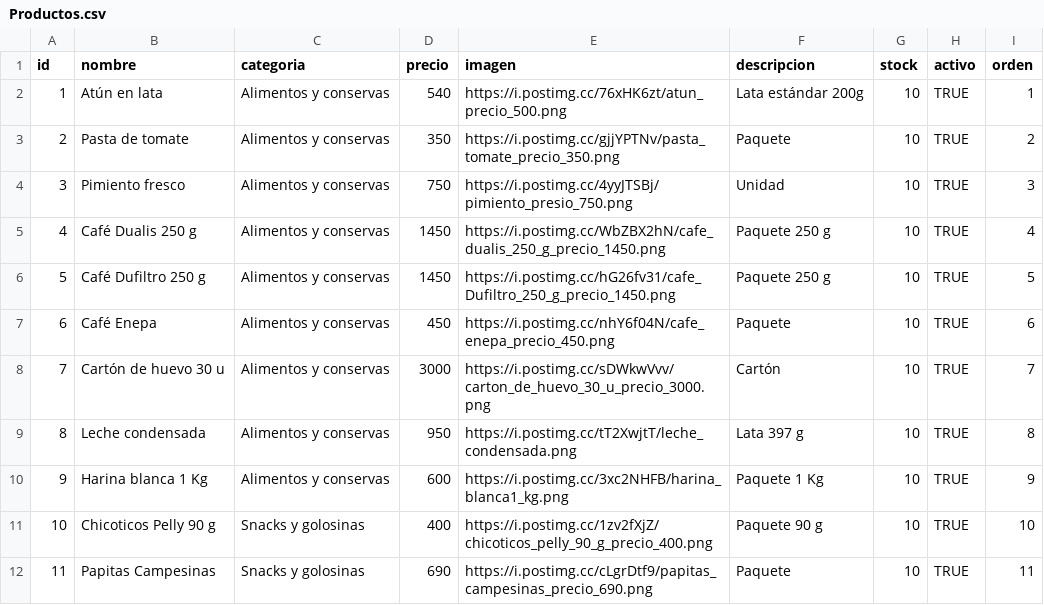
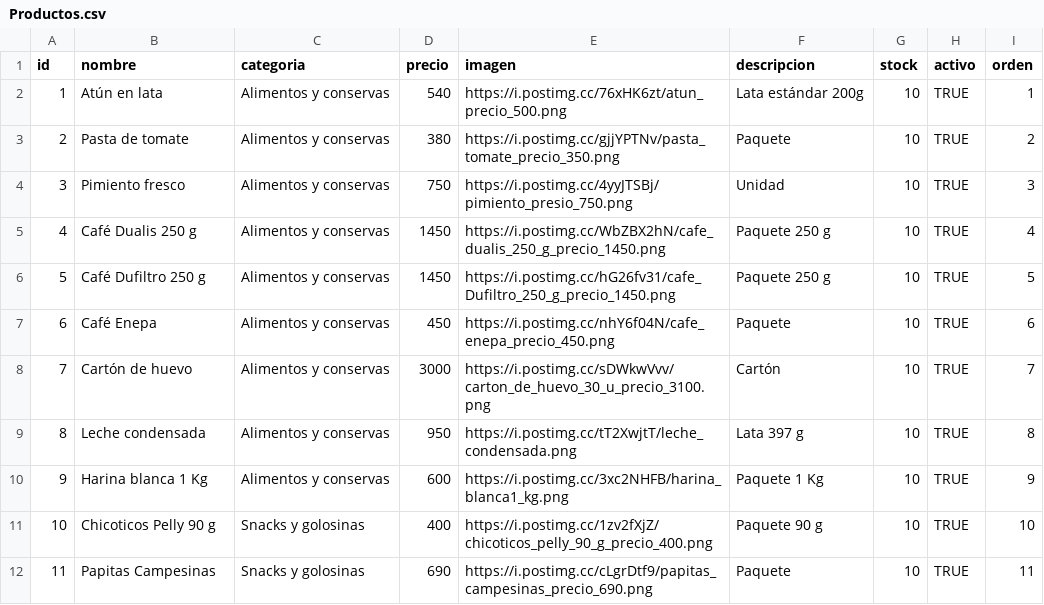
Before and after one commit to elresolvito/elresolvito.github.io, a CSV file: Productos.csv, drawn as a sheet; only a part is shown.

Commit message:
Actualizar Productos.csv

```diff
--- a/Productos.csv
+++ b/Productos.csv
@@ -2,3 +2,3 @@ id,nombre,categoria,precio,imagen,descripcion,stock,activo,orden
 1,Atún en lata,Alimentos y conservas,540,https://i.postimg.cc/76xHK6zt/atun_precio_500.png,Lata estándar 200g,10,TRUE,1
-2,Pasta de tomate,Alimentos y conservas,350,https://i.postimg.cc/gjjYPTNv/pasta_tomate_precio_350.png,Paquete,10,TRUE,2
+2,Pasta de tomate,Alimentos y conservas,380,https://i.postimg.cc/gjjYPTNv/pasta_tomate_precio_350.png,Paquete,10,TRUE,2
 3,Pimiento fresco,Alimentos y conservas,750,https://i.postimg.cc/4yyJTSBj/pimiento_presio_750.png,Unidad,10,TRUE,3
@@ -7,3 +7,3 @@ id,nombre,categoria,precio,imagen,descripcion,stock,activo,orden
 6,Café Enepa,Alimentos y conservas,450,https://i.postimg.cc/nhY6f04N/cafe_enepa_precio_450.png,Paquete,10,TRUE,6
-7,Cartón de huevo 30 u,Alimentos y conservas,3000,https://i.postimg.cc/sDWkwVvv/carton_de_huevo_30_u_precio_3000.png,Cartón,10,TRUE,7
+7,Cartón de huevo,Alimentos y conservas,3000,https://i.postimg.cc/sDWkwVvv/carton_de_huevo_30_u_precio_3100.png,Cartón,10,TRUE,7
 8,Leche condensada,Alimentos y conservas,950,https://i.postimg.cc/tT2XwjtT/leche_condensada.png,Lata 397 g,10,TRUE,8
```
